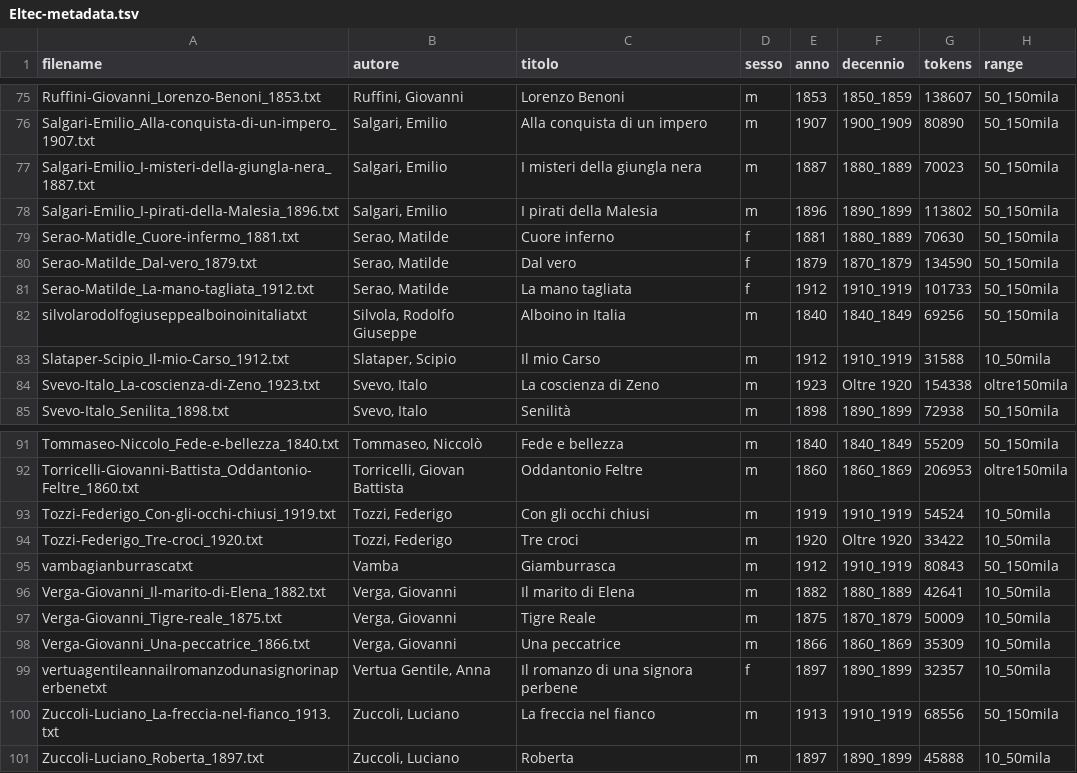
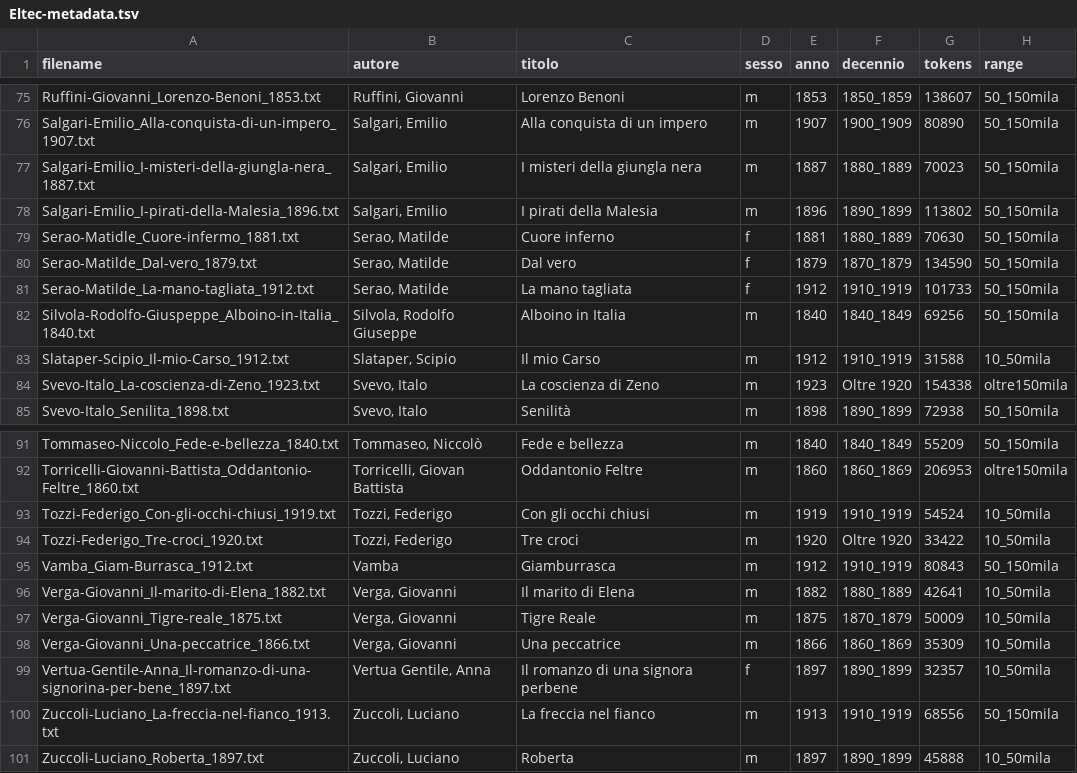
Before and after one commit to flometis/ExSTRA, a TSV file: Eltec100/Eltec-metadata.tsv, drawn as a sheet; only a part is shown, gaps mark what is left out.

```diff
--- a/Eltec100/Eltec-metadata.tsv
+++ b/Eltec100/Eltec-metadata.tsv
@@ -81,3 +81,3 @@ Serao-Matilde_Dal-vero_1879.txt	Serao, Matilde	Dal vero	f	1879	1870_1879	134590
 Serao-Matilde_La-mano-tagliata_1912.txt	Serao, Matilde	La mano tagliata	f	1912	1910_1919	101733	50_150mila
-silvolarodolfogiuseppealboinoinitaliatxt	Silvola, Rodolfo Giuseppe	Alboino in Italia	m	1840	1840_1849	69256	50_150mila
+Silvola-Rodolfo-Giuspeppe_Alboino-in-Italia_1840.txt	Silvola, Rodolfo Giuseppe	Alboino in Italia	m	1840	1840_1849	69256	50_150mila
 Slataper-Scipio_Il-mio-Carso_1912.txt	Slataper, Scipio	Il mio Carso	m	1912	1910_1919	31588	10_50mila
@@ -94,3 +94,3 @@ Tozzi-Federigo_Con-gli-occhi-chiusi_1919.txt	Tozzi, Federigo	Con gli occhi chius
 Tozzi-Federigo_Tre-croci_1920.txt	Tozzi, Federigo	Tre croci	m	1920	Oltre 1920	33422	10_50mila
-vambagianburrascatxt	Vamba	Giamburrasca	m	1912	1910_1919	80843	50_150mila
+Vamba_Giam-Burrasca_1912.txt	Vamba	Giamburrasca	m	1912	1910_1919	80843	50_150mila
 Verga-Giovanni_Il-marito-di-Elena_1882.txt	Verga, Giovanni	Il marito di Elena	m	1882	1880_1889	42641	10_50mila
@@ -98,3 +98,3 @@ Verga-Giovanni_Tigre-reale_1875.txt	Verga, Giovanni	Tigre Reale	m	1875	1870_1879
 Verga-Giovanni_Una-peccatrice_1866.txt	Verga, Giovanni	Una peccatrice	m	1866	1860_1869	35309	10_50mila
-vertuagentileannailromanzodunasignorinaperbenetxt	Vertua Gentile, Anna	Il romanzo di una signora perbene	f	1897	1890_1899	32357	10_50mila
+Vertua-Gentile-Anna_Il-romanzo-di-una-signorina-per-bene_1897.txt	Vertua Gentile, Anna	Il romanzo di una signora perbene	f	1897	1890_1899	32357	10_50mila
 Zuccoli-Luciano_La-freccia-nel-fianco_1913.txt	Zuccoli, Luciano	La freccia nel fianco	m	1913	1910_1919	68556	50_150mila
```
Also changed, not shown: 3 other files.
